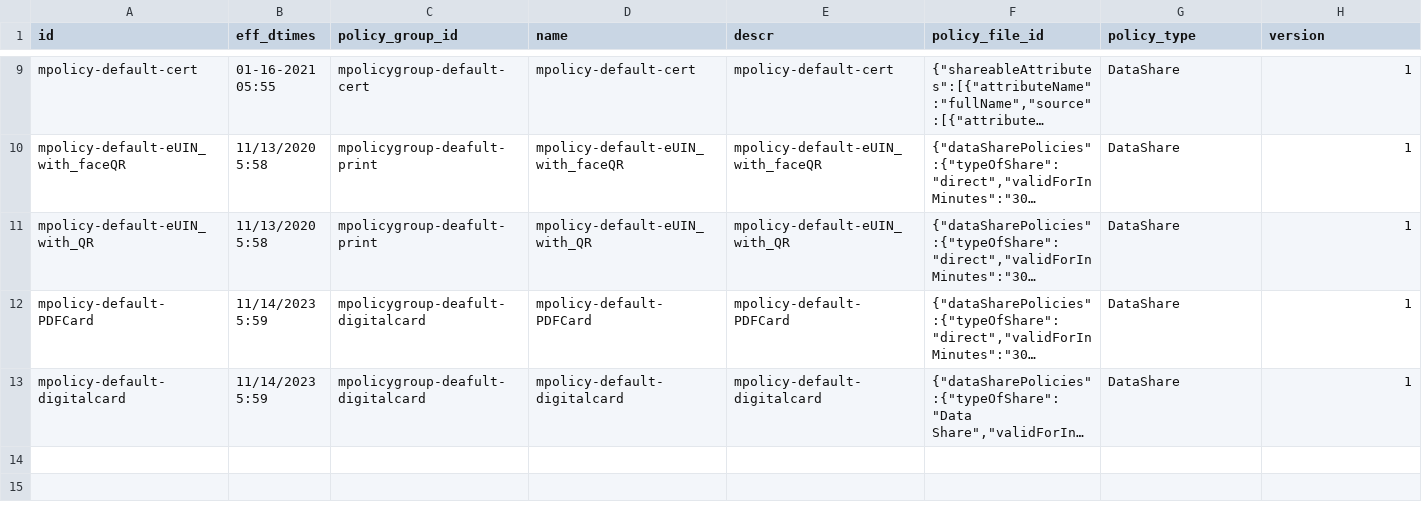
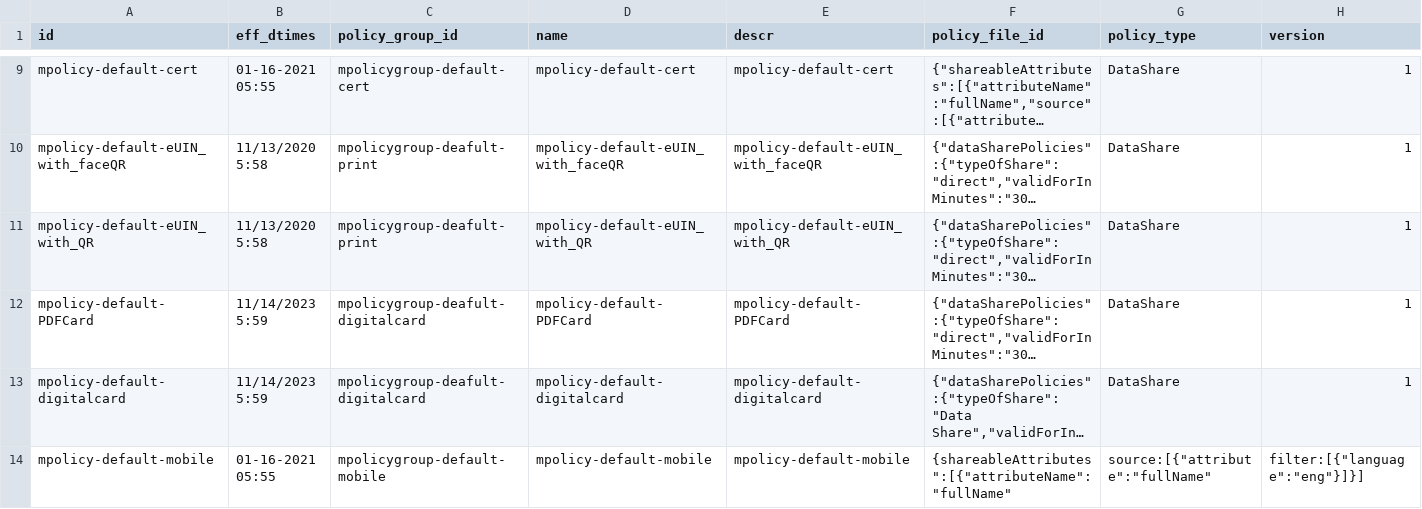
Before and after one commit to mosip/partner-management-services, a CSV file: db_scripts/mosip_pms/dml/pms-auth_policy_h.csv, drawn as a sheet; only a part is shown, gaps mark what is left out; long unchanged cells end in …; rows hold the shown columns only; the diff names each change by its address in the sheet, - before the commit and + after, or states it on an @@ line.

Commit message:
Merge pull request #478 from MonobikashDas/release-1.2.0.1
MOSIP-23651 : added mpolicy-default-mobile

```diff
--- a/db_scripts/mosip_pms/dml/pms-auth_policy_h.csv
+++ b/db_scripts/mosip_pms/dml/pms-auth_policy_h.csv
+row 14: mpolicy-default-mobile | 01-16-2021 05:55 | mpolicygroup-default-mobile | mpolicy-default-mobile | mpolicy-default-mobile | {shareableAttributes":[{"attributeName":"fullName" | source:[{"attribute":"fullName" | filter:[{"language":"eng"}]}]
```
Also changed, not shown: db_scripts/mosip_pms/dml/pms-auth_policy.csv, db_scripts/mosip_pms/dml/pms-partner_h.csv, 4 other files.
